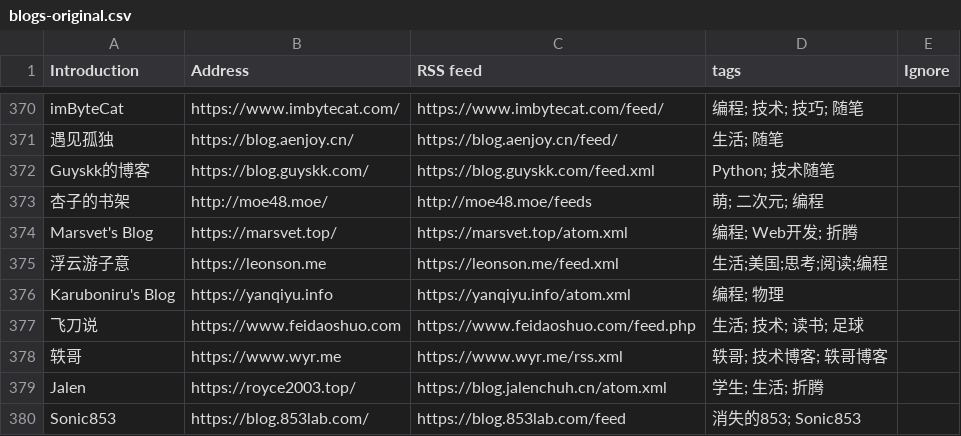
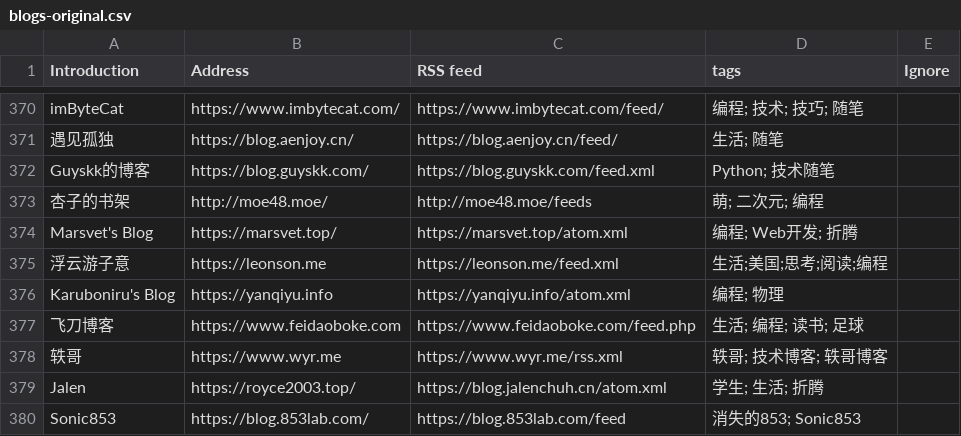
Before and after one commit to shidenggui/bloghub, a CSV file: backend/assets/blogs-original.csv, drawn as a sheet; only a part is shown, gaps mark what is left out.

Commit message:
Update blogs-original.csv
更新飞刀博客的域名。

```diff
--- a/backend/assets/blogs-original.csv
+++ b/backend/assets/blogs-original.csv
@@ -376,3 +376,3 @@ Marsvet's Blog, https://marsvet.top/, https://marsvet.top/atom.xml, 编程; Web
 Karuboniru's Blog, https://yanqiyu.info, https://yanqiyu.info/atom.xml, 编程; 物理
-飞刀说, https://www.feidaoshuo.com, https://www.feidaoshuo.com/feed.php, 生活; 技术; 读书; 足球
+飞刀博客, https://www.feidaoboke.com, https://www.feidaoboke.com/feed.php, 生活; 编程; 读书; 足球
 轶哥, https://www.wyr.me, https://www.wyr.me/rss.xml, 轶哥; 技术博客; 轶哥博客
```
